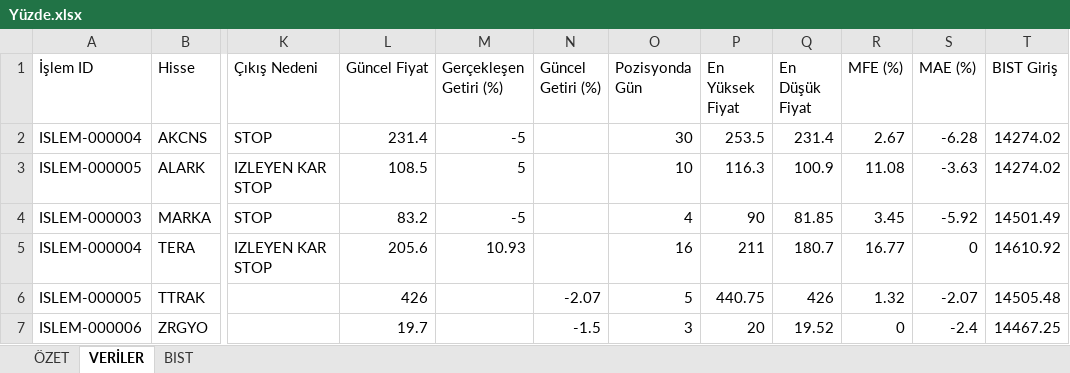
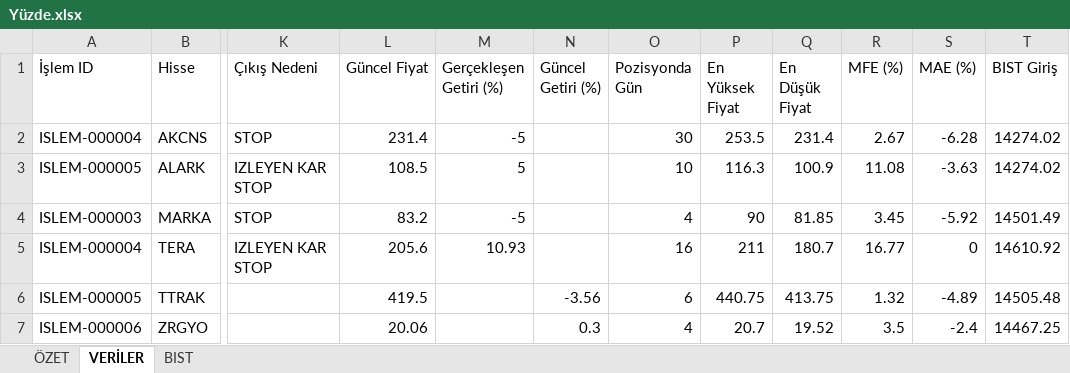
Before and after one commit to erensvncc9523-droid/v5_daily_analiz, an Excel workbook: Yüzde.xlsx, sheet VERİLER, drawn as a sheet; only a part is shown, gaps mark what is left out; values as stored, in another font and other column widths than the file's, no borders; the diff names each change by its address in the sheet, - before the commit and + after, or states it on an @@ line.

```diff
--- a/Yüzde.xlsx (sheet VERİLER)
+++ b/Yüzde.xlsx (sheet VERİLER)
-L6 (Güncel Fiyat): 426
+L6 (Güncel Fiyat): 419.5
-N6 (Güncel Getiri (%)): -2.07
+N6 (Güncel Getiri (%)): -3.56
-O6 (Pozisyonda Gün): 5
+O6 (Pozisyonda Gün): 6
-Q6 (En Düşük Fiyat): 426
+Q6 (En Düşük Fiyat): 413.75
-S6 (MAE (%)): -2.07
+S6 (MAE (%)): -4.89
-L7 (Güncel Fiyat): 19.7
+L7 (Güncel Fiyat): 20.06
-N7 (Güncel Getiri (%)): -1.5
+N7 (Güncel Getiri (%)): 0.3
-O7 (Pozisyonda Gün): 3
+O7 (Pozisyonda Gün): 4
-P7 (En Yüksek Fiyat): 20
+P7 (En Yüksek Fiyat): 20.7
-R7 (MFE (%)): 0
+R7 (MFE (%)): 3.5
```
Also changed, not shown: sheet ÖZET.
